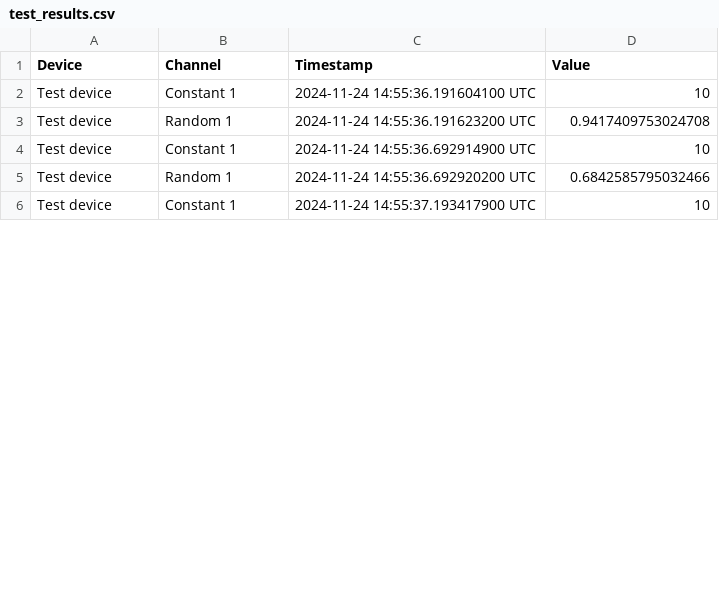
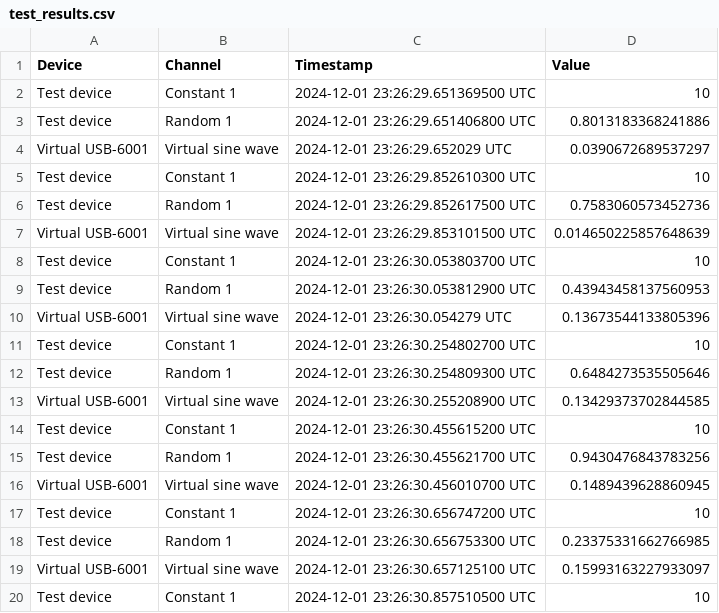
Before and after one commit to willhunt/lumberjack, a CSV file: lumberdaq/test_results.csv, drawn as a sheet; only a part is shown; the diff covers the shown part only.

```diff
--- a/lumberdaq/test_results.csv
+++ b/lumberdaq/test_results.csv
@@ -1,6 +1,20 @@
 Device,Channel,Timestamp,Value
-Test device,Constant 1,2024-11-24 14:55:36.191604100 UTC,10
-Test device,Random 1,2024-11-24 14:55:36.191623200 UTC,0.9417409753024708
-Test device,Constant 1,2024-11-24 14:55:36.692914900 UTC,10
-Test device,Random 1,2024-11-24 14:55:36.692920200 UTC,0.6842585795032466
-Test device,Constant 1,2024-11-24 14:55:37.193417900 UTC,10
+Test device,Constant 1,2024-12-01 23:26:29.651369500 UTC,10
+Test device,Random 1,2024-12-01 23:26:29.651406800 UTC,0.8013183368241886
+Virtual USB-6001,Virtual sine wave,2024-12-01 23:26:29.652029 UTC,0.0390672689537297
+Test device,Constant 1,2024-12-01 23:26:29.852610300 UTC,10
+Test device,Random 1,2024-12-01 23:26:29.852617500 UTC,0.7583060573452736
+Virtual USB-6001,Virtual sine wave,2024-12-01 23:26:29.853101500 UTC,0.014650225857648639
+Test device,Constant 1,2024-12-01 23:26:30.053803700 UTC,10
+Test device,Random 1,2024-12-01 23:26:30.053812900 UTC,0.43943458137560953
+Virtual USB-6001,Virtual sine wave,2024-12-01 23:26:30.054279 UTC,0.13673544133805396
+Test device,Constant 1,2024-12-01 23:26:30.254802700 UTC,10
+Test device,Random 1,2024-12-01 23:26:30.254809300 UTC,0.6484273535505646
+Virtual USB-6001,Virtual sine wave,2024-12-01 23:26:30.255208900 UTC,0.13429373702844585
+Test device,Constant 1,2024-12-01 23:26:30.455615200 UTC,10
+Test device,Random 1,2024-12-01 23:26:30.455621700 UTC,0.9430476843783256
+Virtual USB-6001,Virtual sine wave,2024-12-01 23:26:30.456010700 UTC,0.1489439628860945
+Test device,Constant 1,2024-12-01 23:26:30.656747200 UTC,10
+Test device,Random 1,2024-12-01 23:26:30.656753300 UTC,0.23375331662766985
+Virtual USB-6001,Virtual sine wave,2024-12-01 23:26:30.657125100 UTC,0.15993163227933097
+Test device,Constant 1,2024-12-01 23:26:30.857510500 UTC,10
```
Also changed, not shown: 10 added rows and 2 edited cells elsewhere in this file, 15 other files.
